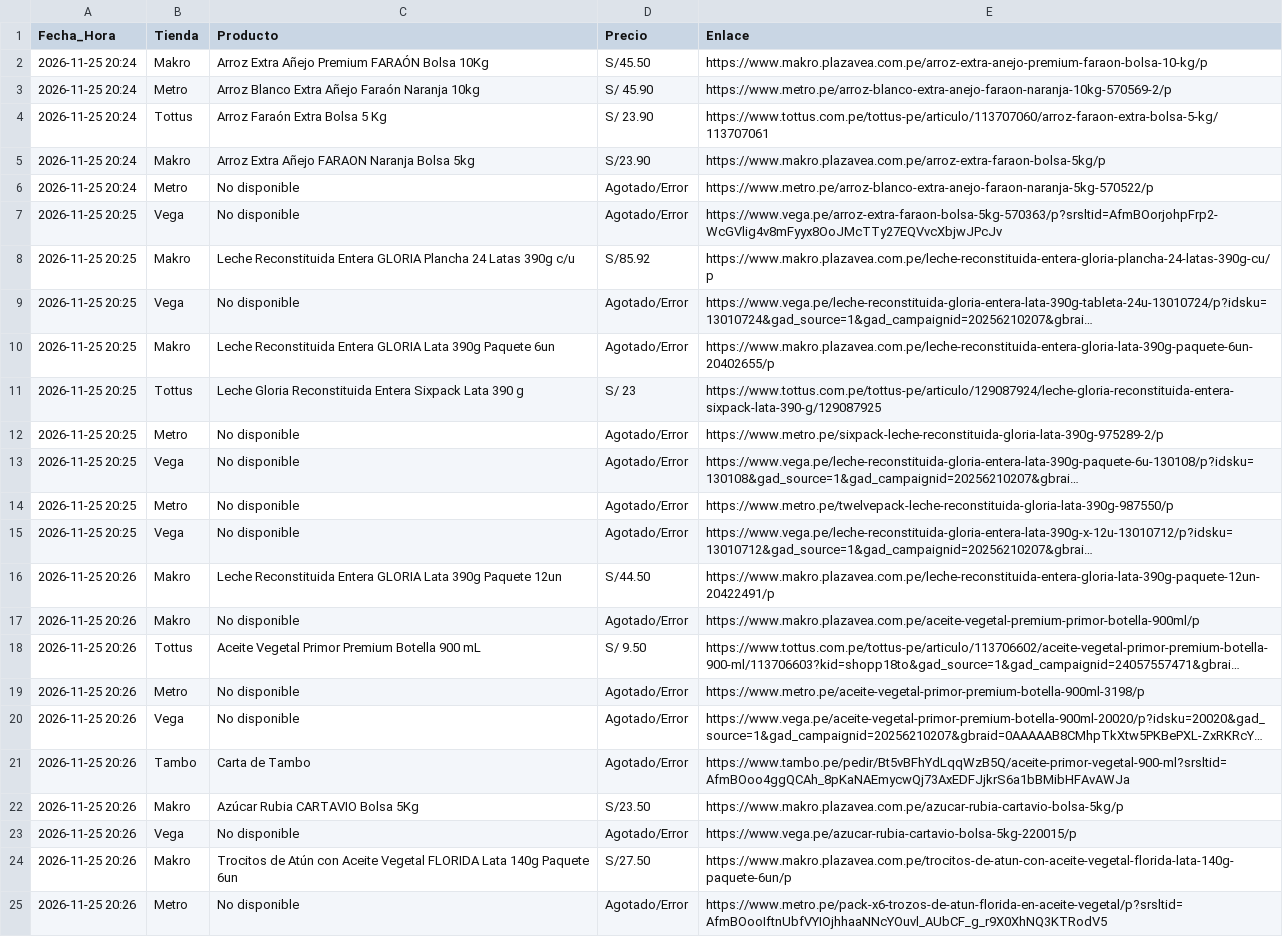
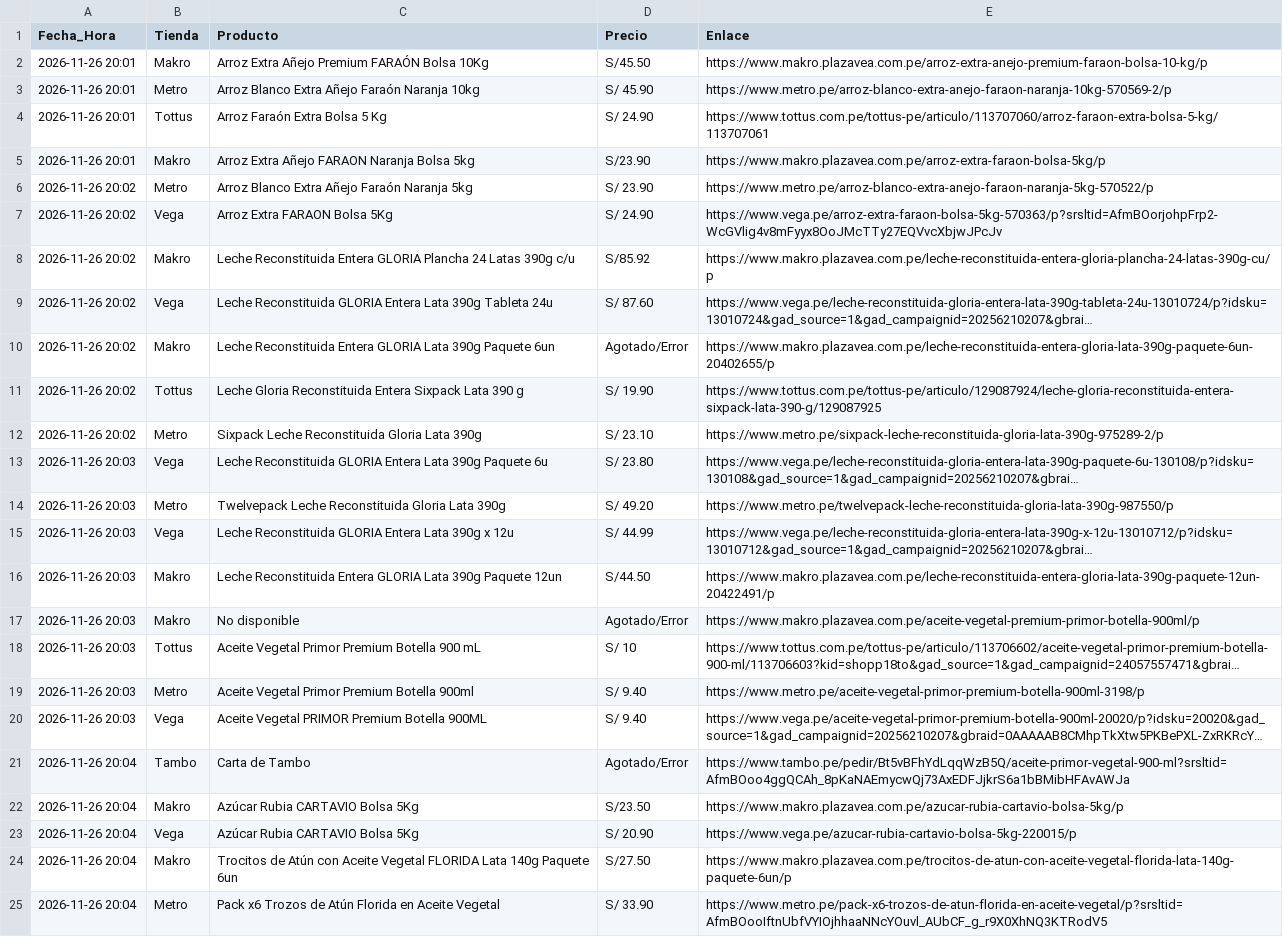
Before and after one commit to rporrasd/TrivagoMercados, a CSV file: resultados_ofertas.csv, drawn as a sheet; only a part is shown; long unchanged cells end in …; the diff covers the shown part only; the diff names each change by its address in the sheet, - before the commit and + after, or states it on an @@ line.

Commit message:
Actualización diaria de precios

```diff
--- a/resultados_ofertas.csv
+++ b/resultados_ofertas.csv
-A2:A5 (Fecha_Hora): 2026-11-25 20:24
+A2:A5 (Fecha_Hora): 2026-11-26 20:01
-D4 (Precio): S/ 23.90
+D4 (Precio): S/ 24.90
-A6 (Fecha_Hora): 2026-11-25 20:24
+A6 (Fecha_Hora): 2026-11-26 20:02
-C6 (Producto): No disponible
+C6 (Producto): Arroz Blanco Extra Añejo Faraón Naranja 5kg
-D6 (Precio): Agotado/Error
+D6 (Precio): S/ 23.90
-A7:A12 (Fecha_Hora): 2026-11-25 20:25
+A7:A12 (Fecha_Hora): 2026-11-26 20:02
-C7 (Producto): No disponible
+C7 (Producto): Arroz Extra FARAON Bolsa 5Kg
-D7 (Precio): Agotado/Error
+D7 (Precio): S/ 24.90
-C9 (Producto): No disponible
+C9 (Producto): Leche Reconstituida GLORIA Entera Lata 390g Tableta 24u
-D9 (Precio): Agotado/Error
+D9 (Precio): S/ 87.60
-D11 (Precio): S/ 23
+D11 (Precio): S/ 19.90
-C12 (Producto): No disponible
+C12 (Producto): Sixpack Leche Reconstituida Gloria Lata 390g
-D12 (Precio): Agotado/Error
+D12 (Precio): S/ 23.10
-A13:A15 (Fecha_Hora): 2026-11-25 20:25
+A13:A15 (Fecha_Hora): 2026-11-26 20:03
-C13 (Producto): No disponible
+C13 (Producto): Leche Reconstituida GLORIA Entera Lata 390g Paquete 6u
-D13 (Precio): Agotado/Error
+D13 (Precio): S/ 23.80
-C14 (Producto): No disponible
+C14 (Producto): Twelvepack Leche Reconstituida Gloria Lata 390g
-D14 (Precio): Agotado/Error
+D14 (Precio): S/ 49.20
-C15 (Producto): No disponible
+C15 (Producto): Leche Reconstituida GLORIA Entera Lata 390g x 12u
-D15 (Precio): Agotado/Error
+D15 (Precio): S/ 44.99
-A16:A20 (Fecha_Hora): 2026-11-25 20:26
+A16:A20 (Fecha_Hora): 2026-11-26 20:03
-D18 (Precio): S/ 9.50
+D18 (Precio): S/ 10
-C19 (Producto): No disponible
+C19 (Producto): Aceite Vegetal Primor Premium Botella 900ml
-D19:D20 (Precio): Agotado/Error
+D19:D20 (Precio): S/ 9.40
-C20 (Producto): No disponible
+C20 (Producto): Aceite Vegetal PRIMOR Premium Botella 900ML
-A21:A25 (Fecha_Hora): 2026-11-25 20:26
+A21:A25 (Fecha_Hora): 2026-11-26 20:04
-C23 (Producto): No disponible
+C23 (Producto): Azúcar Rubia CARTAVIO Bolsa 5Kg
-D23 (Precio): Agotado/Error
+D23 (Precio): S/ 20.90
-C25 (Producto): No disponible
+C25 (Producto): Pack x6 Trozos de Atún Florida en Aceite Vegetal
-D25 (Precio): Agotado/Error
+D25 (Precio): S/ 33.90
```
Also changed, not shown: 3 edited cells elsewhere in this file.
